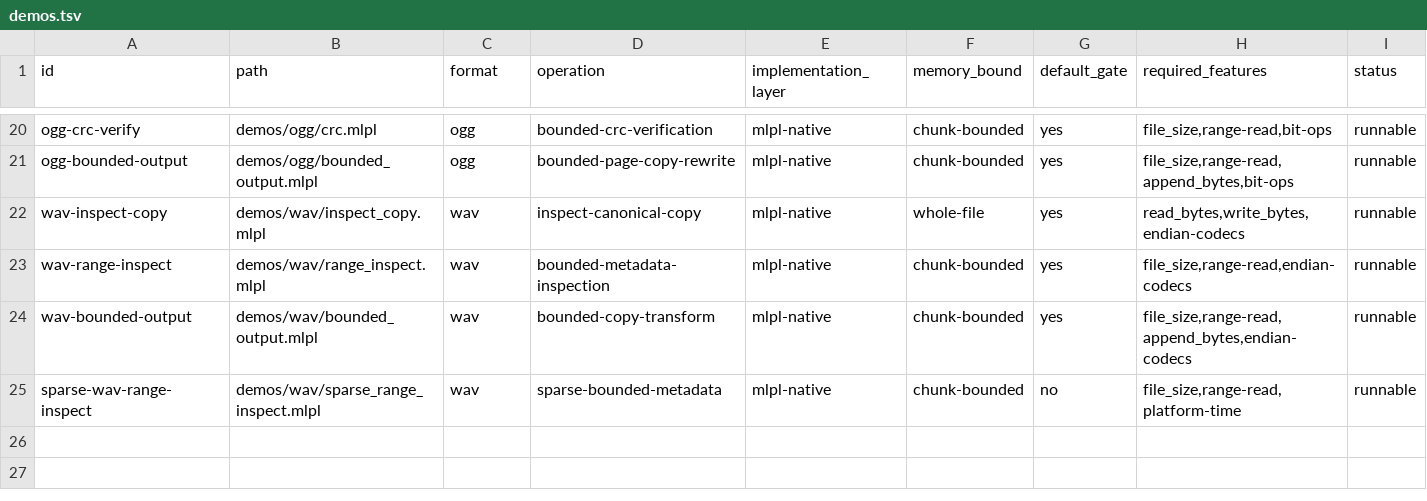
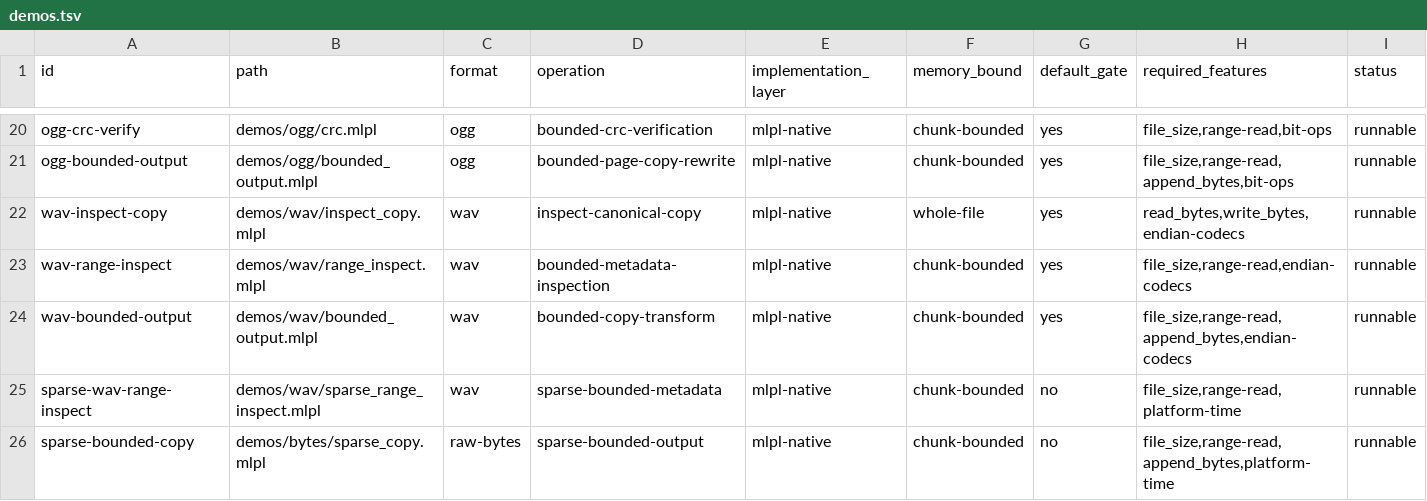
Before and after one commit to sw-ml-study/demo-file-processing, a TSV file: catalog/demos.tsv, drawn as a sheet; only a part is shown, gaps mark what is left out; the diff names each change by its address in the sheet, - before the commit and + after, or states it on an @@ line.

Commit message:
docs: accept bounded incremental output
Add an opt-in growing-output RSS harness that copies exact 1 MiB and 64 MiB files through fixed 65,536-byte read/append chunks, verifies them with cmp, and enforces 48 MiB absolute plus 8 MiB growth ceilings.

Record arm64 macOS measurements of 15,859,712 and 15,974,400 peak RSS bytes: 64-fold output growth added 114,688 bytes while the output exceeded the process ceiling.

Publish the stabilized sink/copy/WAV/MP3/Ogg contracts, mark sandboxed file-path incremental output accepted, and reconcile README, catalog, plan, sagas, capabilities, sparse evidence, and upstream boundaries. Retain binary stdout, compiler I/O parity, codec state, and packed-byte density as explicit separate gaps.

```diff
--- a/catalog/demos.tsv
+++ b/catalog/demos.tsv
+row 26: sparse-bounded-copy | demos/bytes/sparse_copy.mlpl | raw-bytes | sparse-bounded-output | mlpl-native | chunk-bounded | no | file_size,range-read,append_bytes,platform-time | runnable
```
Also changed, not shown: 14 other files.
